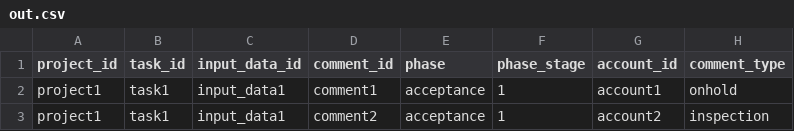
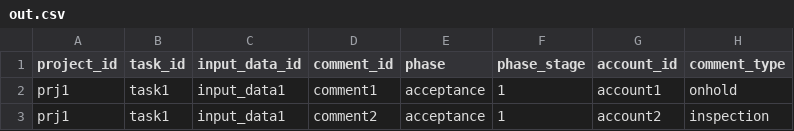
Before and after one commit to kurusugawa-computer/annofab-cli, a CSV file: docs/command_reference/comment/list/out.csv, drawn as a sheet; only a part is shown; the diff names each change by its address in the sheet, - before the commit and + after, or states it on an @@ line.

```diff
--- a/docs/command_reference/comment/list/out.csv
+++ b/docs/command_reference/comment/list/out.csv
-A2:A3 (project_id): project1
+A2:A3 (project_id): prj1
```
Also changed, not shown: docs/command_reference/annotation_zip/list_3d_bounding_box_annotation/out.csv, docs/command_reference/annotation_zip/list_bounding_box_annotation/out.csv, 13 other files.
